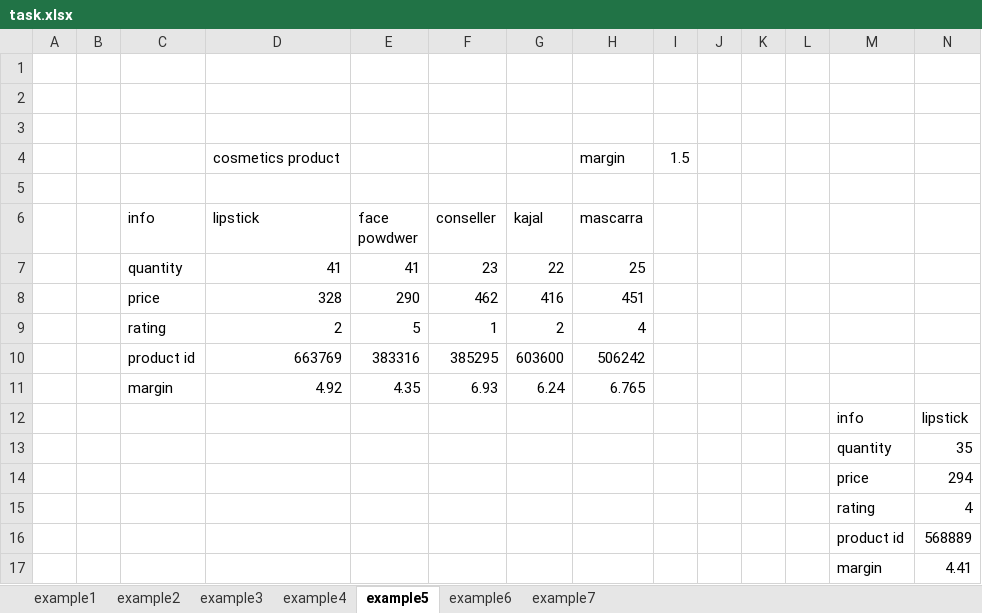
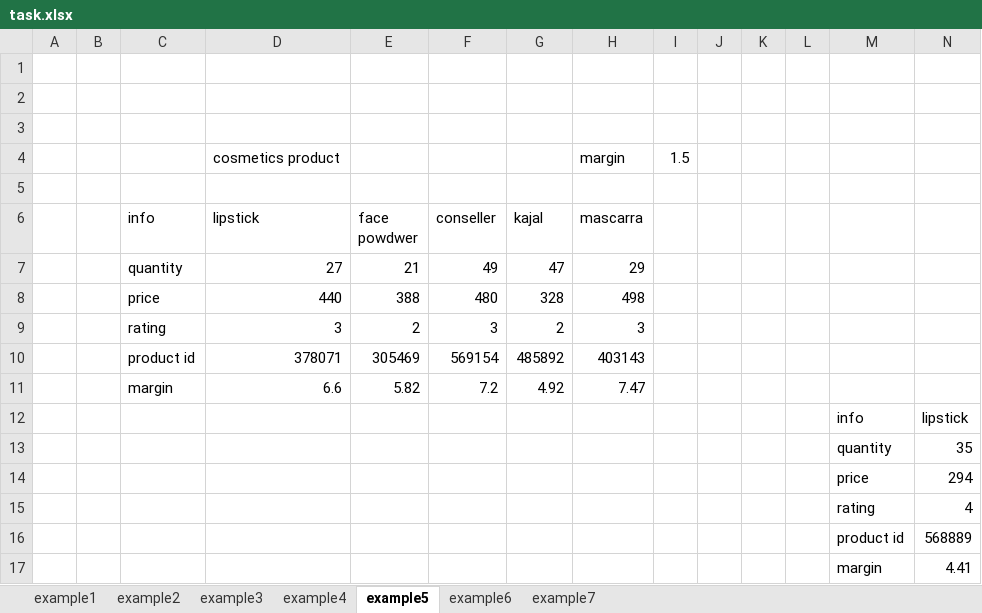
Before and after one commit to samiksha06022003/da18ExcelTask1, an Excel workbook: task.xlsx, sheet example5, drawn as a sheet; only a part is shown; values as stored, in another font and other column widths than the file's, no borders; removed rows and columns are numbered as before the commit, all else as after; rows hold the shown columns only; the diff names each change by its address in the sheet, - before the commit and + after, or states it on an @@ line.

```diff
--- a/task.xlsx (sheet example5)
+++ b/task.xlsx (sheet example5)
-row 7:  |  | quantity | 41 | 41 | 23 | 22 | 25
-row 8:  |  | price | 328 | 290 | 462 | 416 | 451
-row 9:  |  | rating | 2 | 5 | 1 | 2 | 4
-row 10:  |  | product id | 663769 | 383316 | 385295 | 603600 | 506242
-row 11:  |  | margin | 4.92 | 4.35 | 6.93 | 6.24 | 6.765
+row 7:  |  | quantity | 27 | 21 | 49 | 47 | 29
+row 8:  |  | price | 440 | 388 | 480 | 328 | 498
+row 9:  |  | rating | 3 | 2 | 3 | 2 | 3
+row 10:  |  | product id | 378071 | 305469 | 569154 | 485892 | 403143
+row 11:  |  | margin | 6.6 | 5.82 | 7.2 | 4.92 | 7.47
```
Also changed, not shown: sheet example6, sheet example4, sheet example1, sheet example3, sheet example2.
